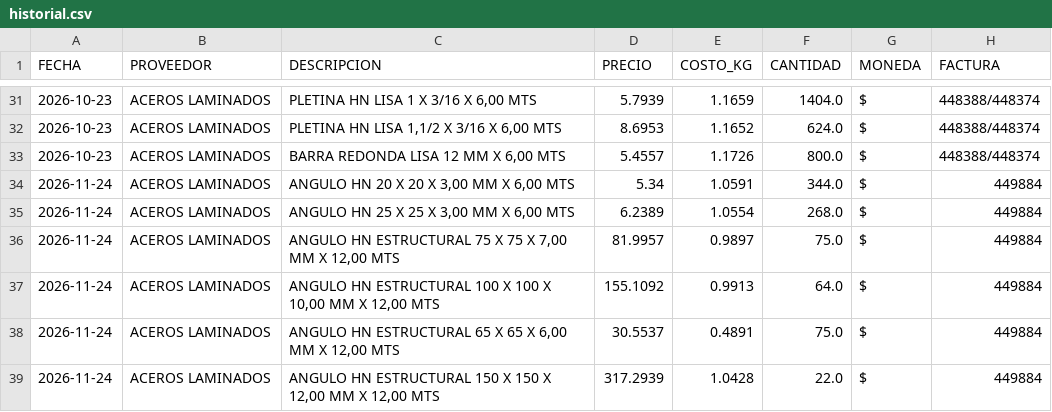
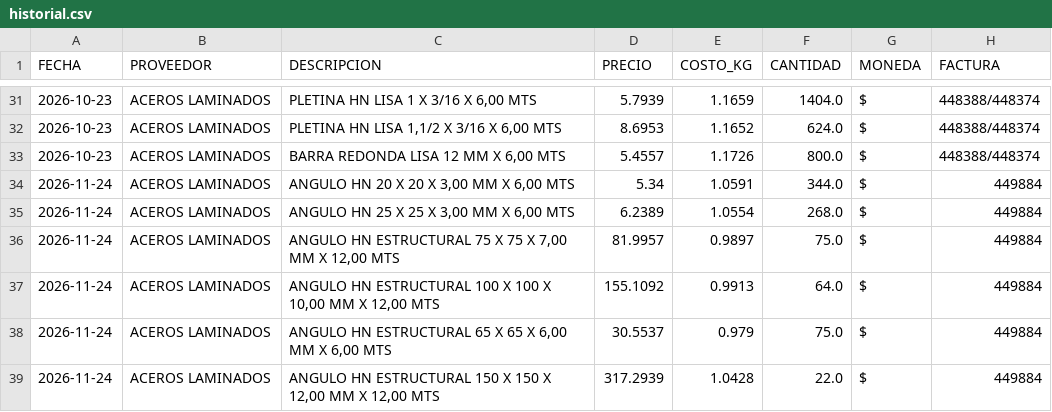
Before and after one commit to Aryana-ia/costeo-compras, a CSV file: data/historial.csv, drawn as a sheet; only a part is shown, gaps mark what is left out; the diff names each change by its address in the sheet, - before the commit and + after, or states it on an @@ line.

Commit message:
Costeo 2026-11-24_ACEROS_LAMINADOS_150909

```diff
--- a/data/historial.csv
+++ b/data/historial.csv
-C38 (DESCRIPCION): …MM X 12,00 MTS
+C38 (DESCRIPCION): …MM X 6,00 MTS
-E38 (COSTO_KG): 0.4891
+E38 (COSTO_KG): 0.979
```
